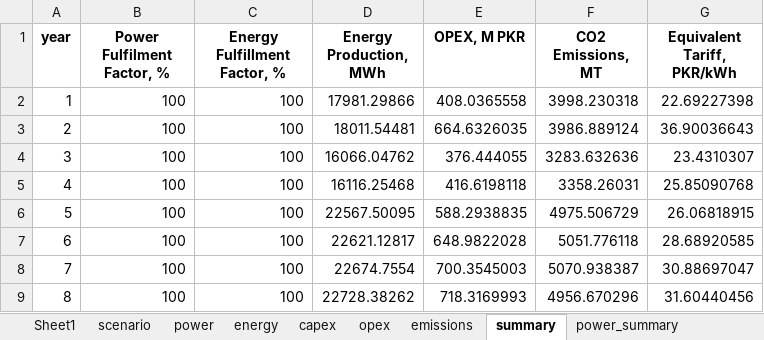
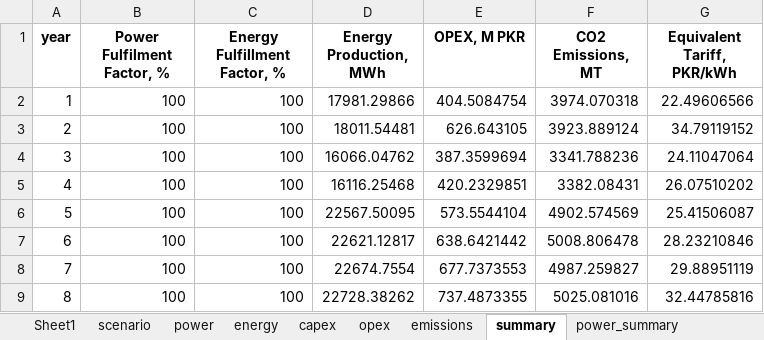
Before and after one commit to mz-mustafa/EEM, an Excel workbook: outputs.xlsx, sheet summary, drawn as a sheet; values as stored, in another font and other column widths than the file's, no borders; the diff names each change by its address in the sheet, - before the commit and + after, or states it on an @@ line.

```diff
--- a/outputs.xlsx (sheet summary)
+++ b/outputs.xlsx (sheet summary)
-E2 (OPEX, M PKR): 408.0365558
+E2 (OPEX, M PKR): 404.5084754
-F2 (CO2 Emissions, MT): 3998.230318
+F2 (CO2 Emissions, MT): 3974.070318
-G2 (Equivalent Tariff, PKR/kWh): 22.69227398
+G2 (Equivalent Tariff, PKR/kWh): 22.49606566
-E3 (OPEX, M PKR): 664.6326035
+E3 (OPEX, M PKR): 626.643105
-F3 (CO2 Emissions, MT): 3986.889124
+F3 (CO2 Emissions, MT): 3923.889124
-G3 (Equivalent Tariff, PKR/kWh): 36.90036643
+G3 (Equivalent Tariff, PKR/kWh): 34.79119152
-E4 (OPEX, M PKR): 376.444055
+E4 (OPEX, M PKR): 387.3599694
-F4 (CO2 Emissions, MT): 3283.632636
+F4 (CO2 Emissions, MT): 3341.788236
-G4 (Equivalent Tariff, PKR/kWh): 23.4310307
+G4 (Equivalent Tariff, PKR/kWh): 24.11047064
-E5 (OPEX, M PKR): 416.6198118
+E5 (OPEX, M PKR): 420.2329851
-F5 (CO2 Emissions, MT): 3358.26031
+F5 (CO2 Emissions, MT): 3382.08431
-G5 (Equivalent Tariff, PKR/kWh): 25.85090768
+G5 (Equivalent Tariff, PKR/kWh): 26.07510202
-E6 (OPEX, M PKR): 588.2938835
+E6 (OPEX, M PKR): 573.5544104
-F6 (CO2 Emissions, MT): 4975.506729
+F6 (CO2 Emissions, MT): 4902.574569
-G6 (Equivalent Tariff, PKR/kWh): 26.06818915
+G6 (Equivalent Tariff, PKR/kWh): 25.41506087
-E7 (OPEX, M PKR): 648.9822028
+E7 (OPEX, M PKR): 638.6421442
-F7 (CO2 Emissions, MT): 5051.776118
+F7 (CO2 Emissions, MT): 5008.806478
-G7 (Equivalent Tariff, PKR/kWh): 28.68920585
+G7 (Equivalent Tariff, PKR/kWh): 28.23210846
-E8 (OPEX, M PKR): 700.3545003
+E8 (OPEX, M PKR): 677.7373553
-F8 (CO2 Emissions, MT): 5070.938387
+F8 (CO2 Emissions, MT): 4987.259827
-G8 (Equivalent Tariff, PKR/kWh): 30.88697047
+G8 (Equivalent Tariff, PKR/kWh): 29.88951119
-E9 (OPEX, M PKR): 718.3169993
+E9 (OPEX, M PKR): 737.4873355
-F9 (CO2 Emissions, MT): 4956.670296
+F9 (CO2 Emissions, MT): 5025.081016
-G9 (Equivalent Tariff, PKR/kWh): 31.60440456
+G9 (Equivalent Tariff, PKR/kWh): 32.44785816
```
Also changed, not shown: sheet energy, sheet opex, sheet emissions, sheet energy_summary, sheet power_summary, sheet opex_summary, 3 more sheets, 5 other files.
